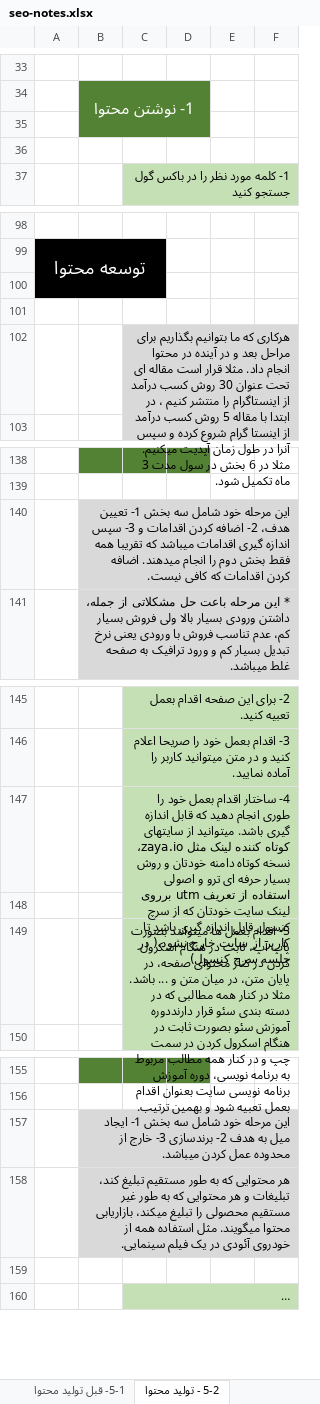
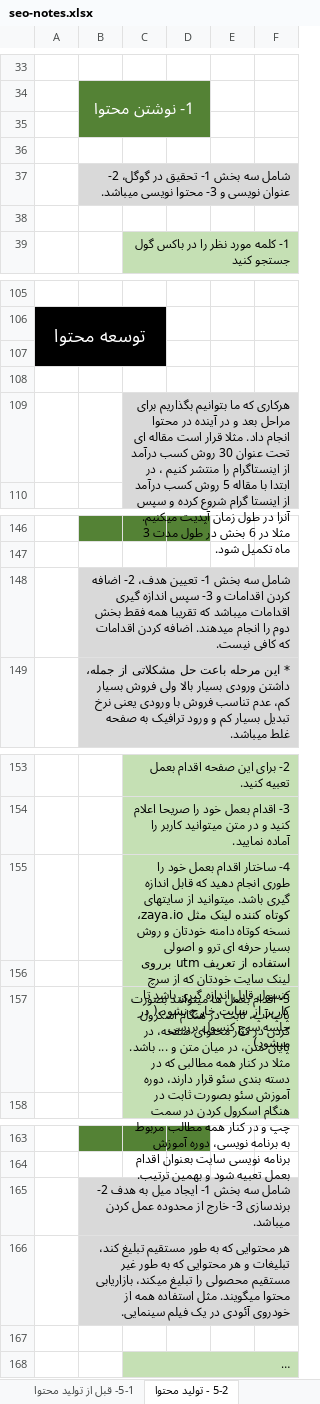
Before and after one commit to hossein-amirabadi/seo-notes, an Excel workbook: seo-notes.xlsx, sheet 5-2 - تولید محتوا, drawn as a sheet; only a part is shown, gaps mark what is left out; long unchanged cells end in …; values as stored, in another font and other column widths than the file's, no borders; charts and pictures not drawn; addresses are those after the commit; the diff covers the shown part only; the diff names each change by its address in the sheet, - before the commit and + after, or states it on an @@ line.

```diff
--- a/seo-notes.xlsx (sheet 5-2 - تولید محتوا)
+++ b/seo-notes.xlsx (sheet 5-2 - تولید محتوا)
-sheet tab: 5-1- قبل تولید محتوا
+sheet tab: 5-1- قبل از تولید محتوا
+row 37:  | شامل سه بخش 1- تحقیق در گوگل، 2- عنوان نویسی و 3- محتوا نویسی میباشد.
+row 38: (empty)
-C109: …بخش در سول مدت 3…
+C109: …بخش در طول مدت 3…
-B148: این مرحله خود شامل سه…
+B148: شامل سه…
-C155: …جلسه سرچ کنسول)
+C155: …جلسه سرچ کنسول بررسی میشود)
-C157: …سئو قرار دارنددوره آموزش سئو…
+C157: …سئو قرار دارند، دوره آموزش سئو…
-B165: این مرحله خود شامل سه…
+B165: شامل سه…
```
Also changed, not shown: 9 added rows, 18 edited cells, cell formats and merged cells elsewhere in this sheet, sheet 5-1- قبل از تولید محتوا, charts or pictures.
